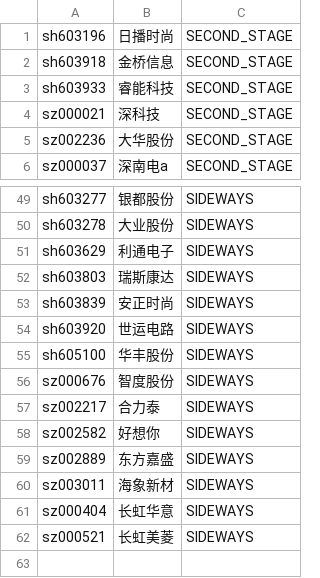
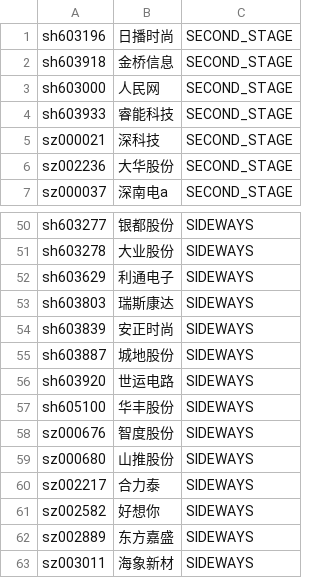
Before and after one commit to hatanokokoroyo/fund-keeper, a CSV file: stock/monitor_stock_code_list.csv, drawn as a sheet; only a part is shown, gaps mark what is left out; the shorter side is filled out with more unchanged rows; the diff names each change by its address in the sheet, - before the commit and + after, or states it on an @@ line.

Commit message:
列表更新

```diff
--- a/stock/monitor_stock_code_list.csv
+++ b/stock/monitor_stock_code_list.csv
+row 3: sh603000 | 人民网 | SECOND_STAGE
+row 55: sh603887 | 城地股份 | SIDEWAYS
+row 59: sz000680 | 山推股份 | SIDEWAYS
```
